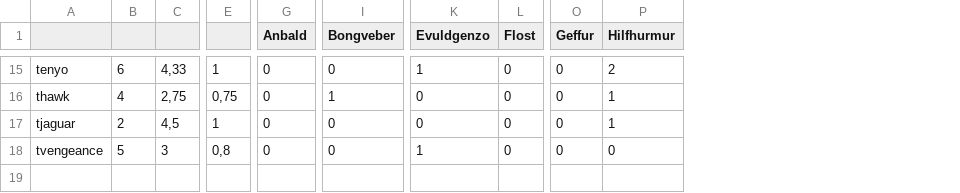
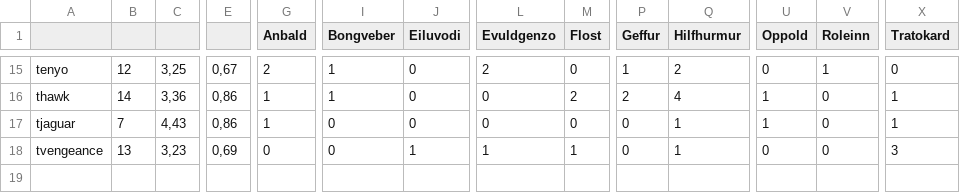
Before and after one commit to guiguilechat/JCELechat, a CSV file: programs/StatsBurnerDest/src/main/resources/Freatlidur.csv, drawn as a sheet; only a part is shown, gaps mark what is left out; addresses are those after the commit; the diff covers the shown part only; the diff names each change by its address in the sheet, - before the commit and + after, or states it on an @@ line.

```diff
--- a/programs/StatsBurnerDest/src/main/resources/Freatlidur.csv
+++ b/programs/StatsBurnerDest/src/main/resources/Freatlidur.csv
+column J (Eiluvodi), rows 15-18: 0 | 0 | 0 | 1
+column U (Oppold), rows 15-18: 0 | 1 | 1 | 0
+column V (Roleinn), rows 15-18: 1 | 0 | 0 | 0
+column X (Tratokard), rows 15-18: 0 | 1 | 1 | 3
-B15: 6
+B15: 12
-C15: 4,33
+C15: 3,25
-E15: 1
+E15: 0,67
-G15 (Anbald): 0
+G15 (Anbald): 2
-I15 (Bongveber): 0
+I15 (Bongveber): 1
-L15 (Evuldgenzo): 1
+L15 (Evuldgenzo): 2
-P15 (Geffur): 0
+P15 (Geffur): 1
-B16: 4
+B16: 14
-C16: 2,75
+C16: 3,36
-E16: 0,75
+E16: 0,86
-G16:G17 (Anbald): 0
+G16:G17 (Anbald): 1
-M16 (Flost): 0
+M16 (Flost): 2
-P16 (Geffur): 0
+P16 (Geffur): 2
-Q16 (Hilfhurmur): 1
+Q16 (Hilfhurmur): 4
-B17: 2
+B17: 7
-C17: 4,5
+C17: 4,43
-E17: 1
+E17: 0,86
-B18: 5
+B18: 13
-C18: 3
+C18: 3,23
-E18: 0,8
+E18: 0,69
-M18 (Flost): 0
+M18 (Flost): 1
-Q18 (Hilfhurmur): 0
+Q18 (Hilfhurmur): 1
```
Also changed, not shown: 114 edited cells elsewhere in this file, 47 other files.
